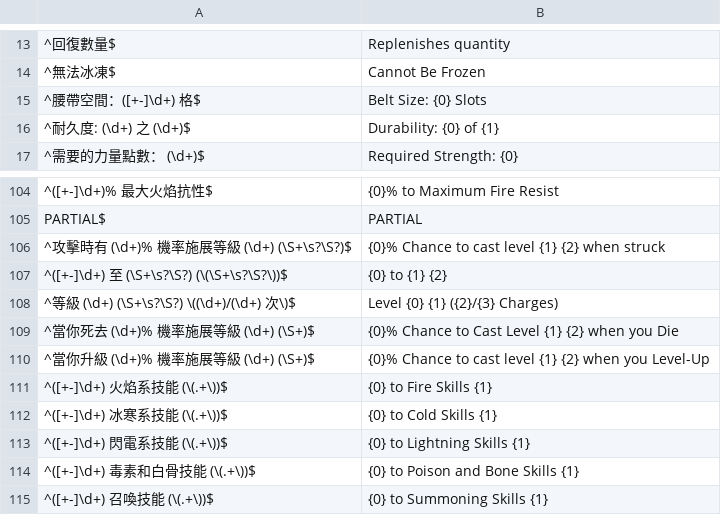
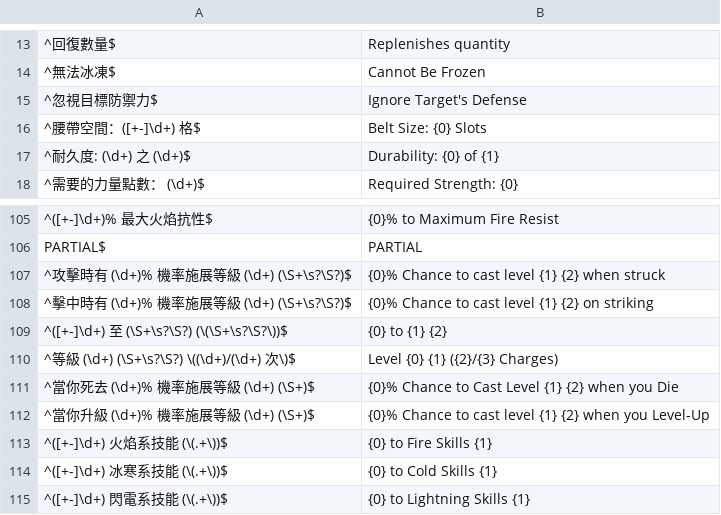
Before and after one commit to r0-se/kekeDropLog, a CSV file: data/regex.csv, drawn as a sheet; only a part is shown, gaps mark what is left out; the shorter side is filled out with more unchanged rows.

Commit message:
added ignore defense & cast chance on striking

```diff
--- a/data/regex.csv
+++ b/data/regex.csv
@@ -14,2 +14,3 @@
 ^無法冰凍$;Cannot Be Frozen
+^忽視目標防禦力$;Ignore Target's Defense
 ^腰帶空間：([+-]\d+) 格$;Belt Size: {0} Slots
@@ -106,2 +107,3 @@ PARTIAL$;PARTIAL
 ^攻擊時有 (\d+)% 機率施展等級 (\d+) (\S+\s?\S?)$;{0}% Chance to cast level {1} {2} when struck
+^擊中時有 (\d+)% 機率施展等級 (\d+) (\S+\s?\S?)$;{0}% Chance to cast level {1} {2} on striking
 ^([+-]\d+) 至 (\S+\s?\S?) (\(\S+\s?\S?\))$;{0} to {1} {2}
```
